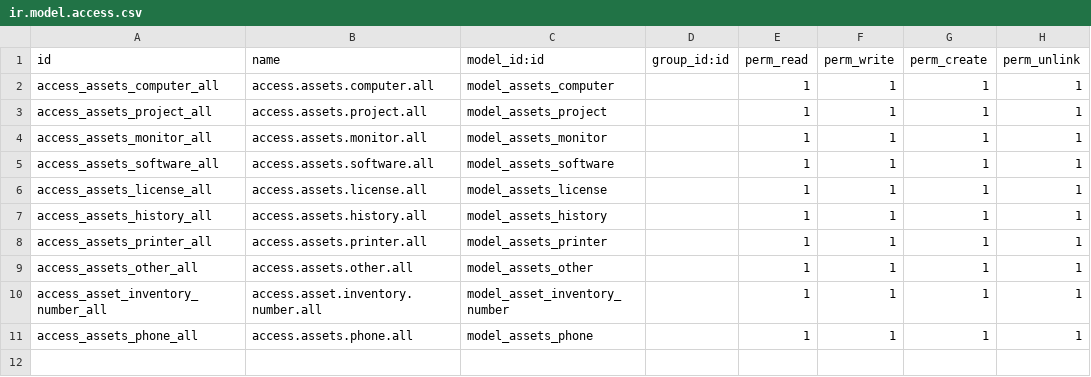
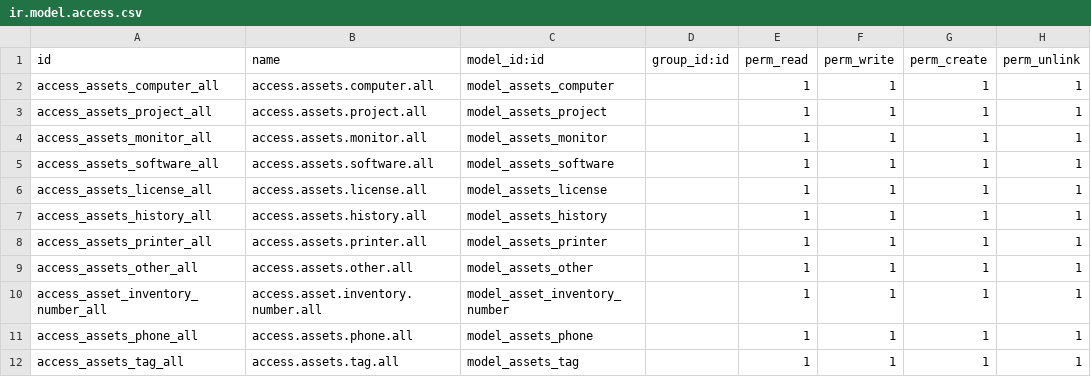
Before and after one commit to Andrei05231/odoo_asset_manager, a CSV file: security/ir.model.access.csv, drawn as a sheet; the diff names each change by its address in the sheet, - before the commit and + after, or states it on an @@ line.

```diff
--- a/security/ir.model.access.csv
+++ b/security/ir.model.access.csv
+row 12: access_assets_tag_all | access.assets.tag.all | model_assets_tag |  | 1 | 1 | 1 | 1
```
Also changed, not shown: 6 other files.
